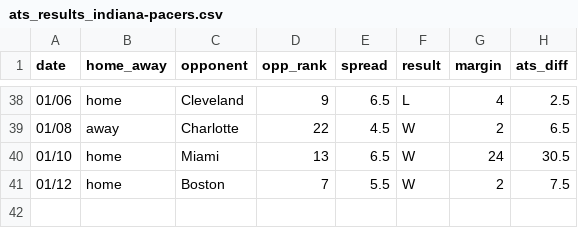
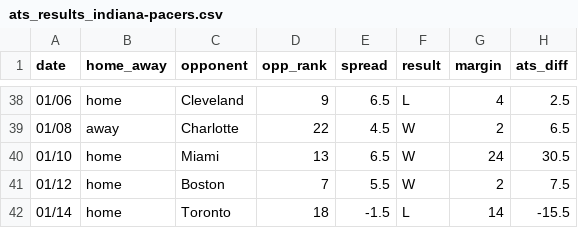
Before and after one commit to ajoros/nbabetinfo, a CSV file: ats_results_indiana-pacers.csv, drawn as a sheet; only a part is shown, gaps mark what is left out.

```diff
--- a/ats_results_indiana-pacers.csv
+++ b/ats_results_indiana-pacers.csv
@@ -41 +41,2 @@ date,home_away,opponent,opp_rank,spread,result,margin,ats_diff
 01/12,home,Boston,7,5.5,W,2,7.5
+01/14,home,Toronto,18,-1.5,L,14,-15.5
```
Also changed, not shown: ats_results_cleveland-cavaliers.csv, ats_results_philadelphia-76ers.csv, 6 other files.
